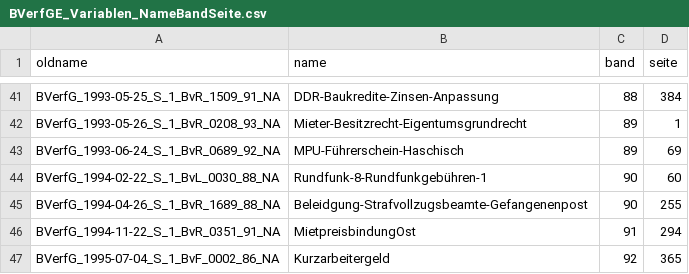
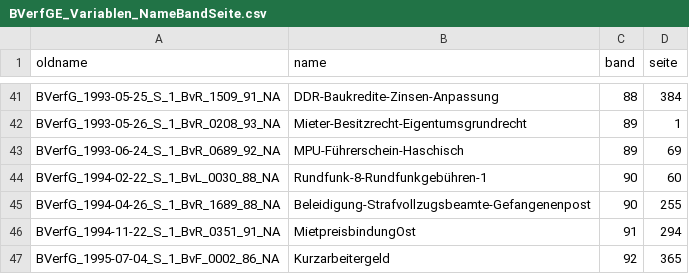
Before and after one commit to SeanFobbe/c-bverfge, a CSV file: data/BVerfGE_Variablen_NameBandSeite.csv, drawn as a sheet; only a part is shown, gaps mark what is left out.

Commit message:
typo

```diff
--- a/data/BVerfGE_Variablen_NameBandSeite.csv
+++ b/data/BVerfGE_Variablen_NameBandSeite.csv
@@ -44,3 +44,3 @@ BVerfG_1993-06-24_S_1_BvR_0689_92_NA,MPU-Führerschein-Haschisch,89,69
 BVerfG_1994-02-22_S_1_BvL_0030_88_NA,Rundfunk-8-Rundfunkgebühren-1,90,60
-BVerfG_1994-04-26_S_1_BvR_1689_88_NA,Beleidgung-Strafvollzugsbeamte-Gefangenenpost,90,255
+BVerfG_1994-04-26_S_1_BvR_1689_88_NA,Beleidigung-Strafvollzugsbeamte-Gefangenenpost,90,255
 BVerfG_1994-11-22_S_1_BvR_0351_91_NA,MietpreisbindungOst,91,294
```
